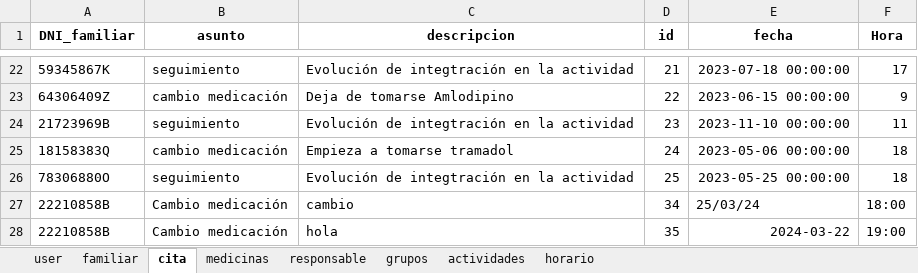
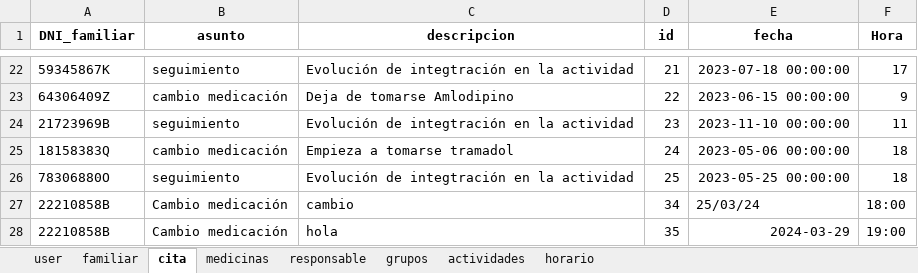
Before and after one commit to closecarefundation/PY-to-APK, an Excel workbook: closecare.xlsx, sheet cita, drawn as a sheet; only a part is shown, gaps mark what is left out; values as stored, in another font and other column widths than the file's, no borders; the diff names each change by its address in the sheet, - before the commit and + after, or states it on an @@ line.

Commit message:
Modificar cita

```diff
--- a/closecare.xlsx (sheet cita)
+++ b/closecare.xlsx (sheet cita)
-E28 (fecha): 2024-03-22
+E28 (fecha): 2024-03-29
```
